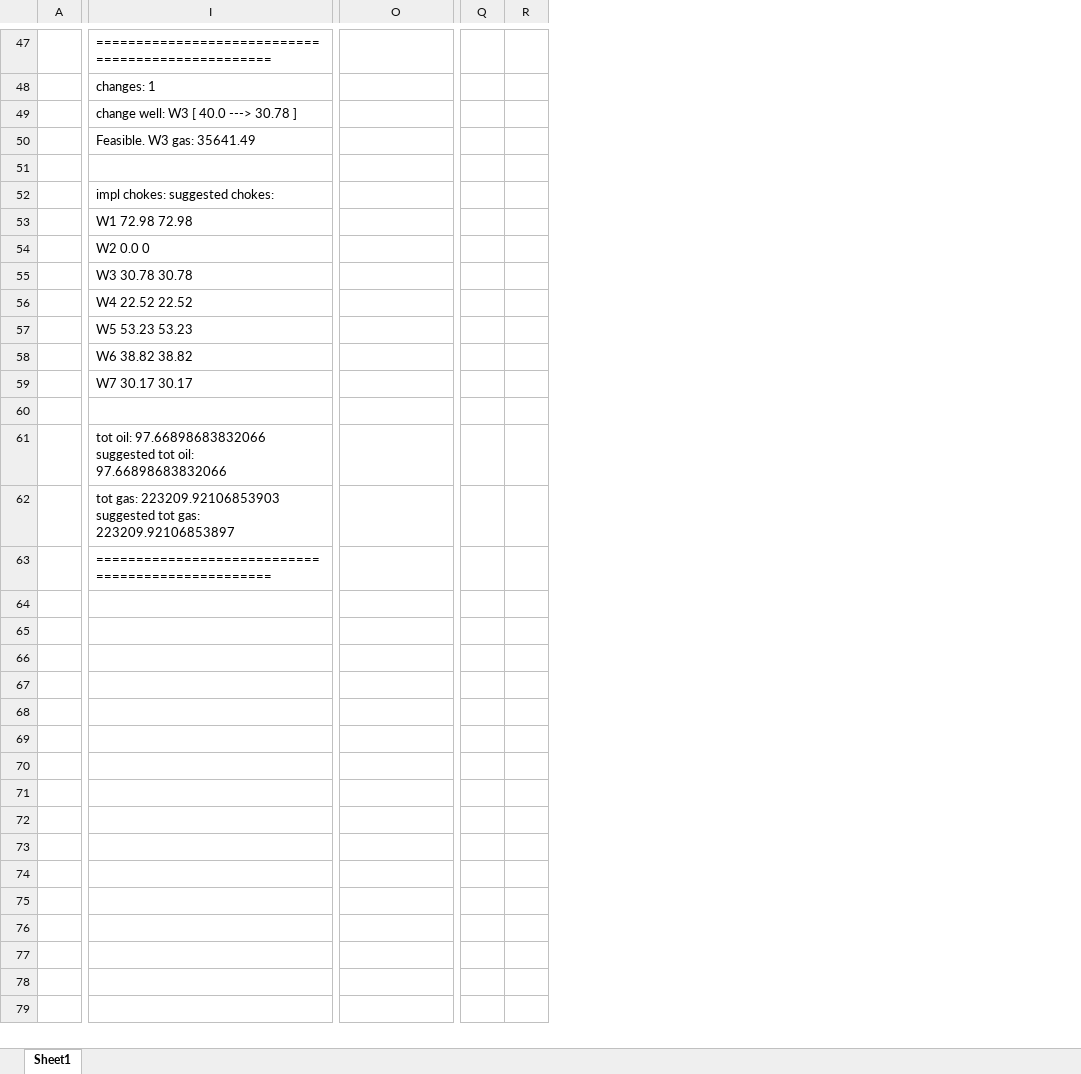
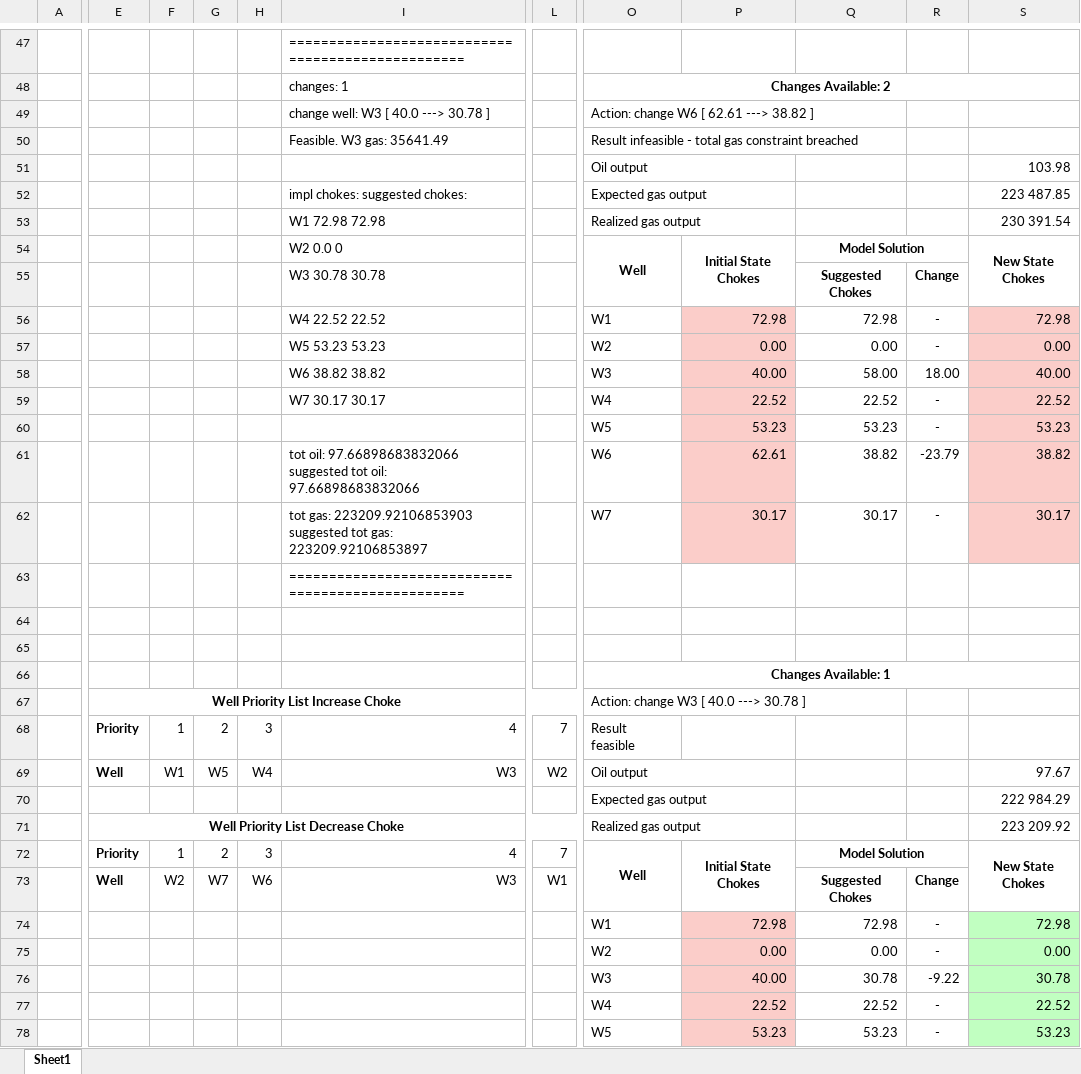
Before and after one commit to bendiw/OilOpt, an Excel workbook: results/robust_recourse_iterative/Main workbooks/example of recourse algo.xlsx, sheet Sheet1, drawn as a sheet; only a part is shown, gaps mark what is left out; values as stored, in another font and other column widths than the file's, no borders; removed rows and columns are numbered as before the commit, all else as after; rows hold the shown columns only; the diff covers the shown part only; the diff names each change by its address in the sheet, - before the commit and + after, or states it on an @@ line.

```diff
--- a/results/robust_recourse_iterative/Main workbooks/example of recourse algo.xlsx (sheet Sheet1)
+++ b/results/robust_recourse_iterative/Main workbooks/example of recourse algo.xlsx (sheet Sheet1)
+column E, row 67: Well Priority List Increase Choke
+column F, empty
+column G, empty
+column H, empty
+column L, empty
+column O, rows 48-58: Changes Available: 2 | Action: change W6 [ 62.61 ---> 38.82 ] | Result infeasible - total gas constraint breached | Oil output | Expected gas output | Realized gas output | Well |  | W1 | W2 | W3; rows 66-67: Changes Available: 1 | Action: change W3 [ 40.0 ---> 30.78 ]
-column Q, empty
-column R, empty
+column Q, rows 54-58: Model Solution | Suggested Chokes | 72.98 | 0.00 | 58.00
+column R, rows 55-58: Change | - | - | 18.00
+column S, rows 51-58: 103.98 | 223 487.85 | 230 391.54 | New State Chokes |  | 72.98 | 0.00 | 40.00
-row 51: (empty)
+row 51:  |  |  |  |  |  |  | Oil output |  |  |  | 103.98
-P54: (empty)
+P54: Initial State Chokes
+P54:P55 merged
-P56: (empty)
+P56: 72.98
-P56:P58 fill: none
+P56:P58 fill: #FBCDC9
-P57: (empty)
+P57: 0.00
-P58: (empty)
+P58: 40.00
+row 59:  |  |  |  |  | W7 30.17 30.17 |  | W4 | 22.52 | 22.52 | - | 22.52
+row 60:  |  |  |  |  |  |  | W5 | 53.23 | 53.23 | - | 53.23
+row 61:  |  |  |  |  | tot oil: 97.66898683832066 suggested tot oil: 97.66898683832066 |  | W6 | 62.61 | 38.82 | -23.79 | 38.82
+row 62:  |  |  |  |  | tot gas: 223209.92106853903 suggested tot gas: 223209.92106853897 |  | W7 | 30.17 | 30.17 | - | 30.17
-I63: W7 30.17 30.17
+I63: ==================================================
-I65: tot oil: 97.66898683832066 suggested tot oil: 97.66898683832066
+I65: (empty)
-I66: tot gas: 223209.92106853903 suggested tot gas: 223209.92106853897
+I66: (empty)
-I67: ==================================================
+I67: (empty)
+row 68:  | Priority | 1 | 2 | 3 | 4 | 7 | Result feasible
+row 69:  | Well | W1 | W5 | W4 | W3 | W2 | Oil output |  |  |  | 97.67
+row 70:  |  |  |  |  |  |  | Expected gas output |  |  |  | 222 984.29
+row 71:  | Well Priority List Decrease Choke |  |  |  |  |  | Realized gas output |  |  |  | 223 209.92
+row 72:  | Priority | 1 | 2 | 3 | 4 | 7 | Well | Initial State Chokes | Model Solution |  | New State Chokes
+row 73:  | Well | W2 | W7 | W6 | W3 | W1 |  |  | Suggested Chokes | Change
+row 74:  |  |  |  |  |  |  | W1 | 72.98 | 72.98 | - | 72.98
+row 75:  |  |  |  |  |  |  | W2 | 0.00 | 0.00 | - | 0.00
+row 76:  |  |  |  |  |  |  | W3 | 40.00 | 30.78 | -9.22 | 30.78
+row 77:  |  |  |  |  |  |  | W4 | 22.52 | 22.52 | - | 22.52
+row 78:  |  |  |  |  |  |  | W5 | 53.23 | 53.23 | - | 53.23
```
Also changed, not shown: 7 added rows, 5 removed rows, 6 removed columns, 22 edited cells, cell formats and merged cells elsewhere in this sheet, 3 other files.
